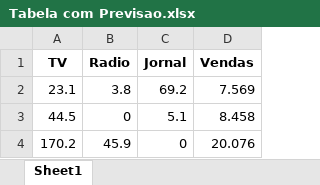
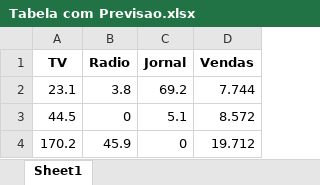
Before and after one commit to satoosan/Criando-Primeira-IA, an Excel workbook: Tabela com Previsao.xlsx, sheet Sheet1, drawn as a sheet; values as stored, in another font and other column widths than the file's, no borders; the diff names each change by its address in the sheet, - before the commit and + after, or states it on an @@ line.

Commit message:
Previsão de Vendas no jupyter

```diff
--- a/Tabela com Previsao.xlsx (sheet Sheet1)
+++ b/Tabela com Previsao.xlsx (sheet Sheet1)
-D2 (Vendas): 7.569
+D2 (Vendas): 7.744
-D3 (Vendas): 8.458
+D3 (Vendas): 8.572
-D4 (Vendas): 20.076
+D4 (Vendas): 19.712
```
Also changed, not shown: 1 other file.
